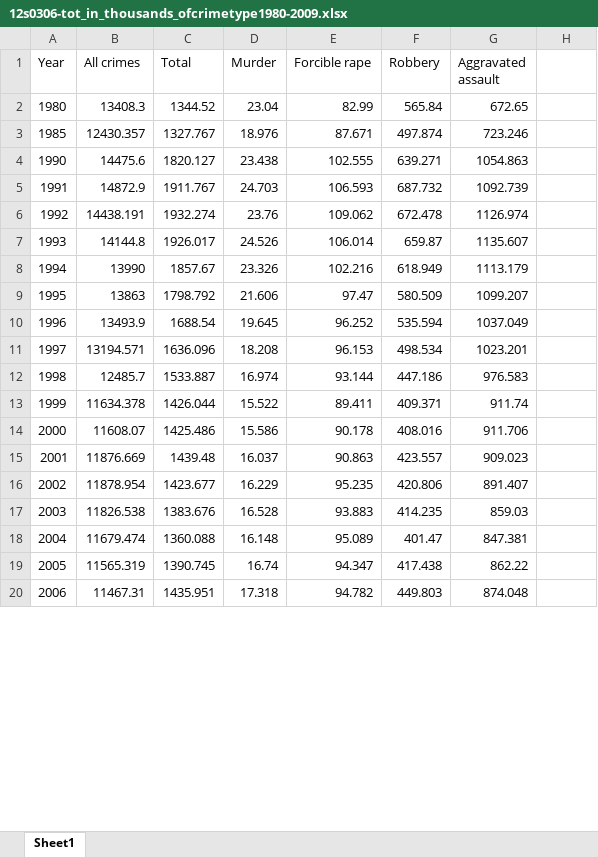
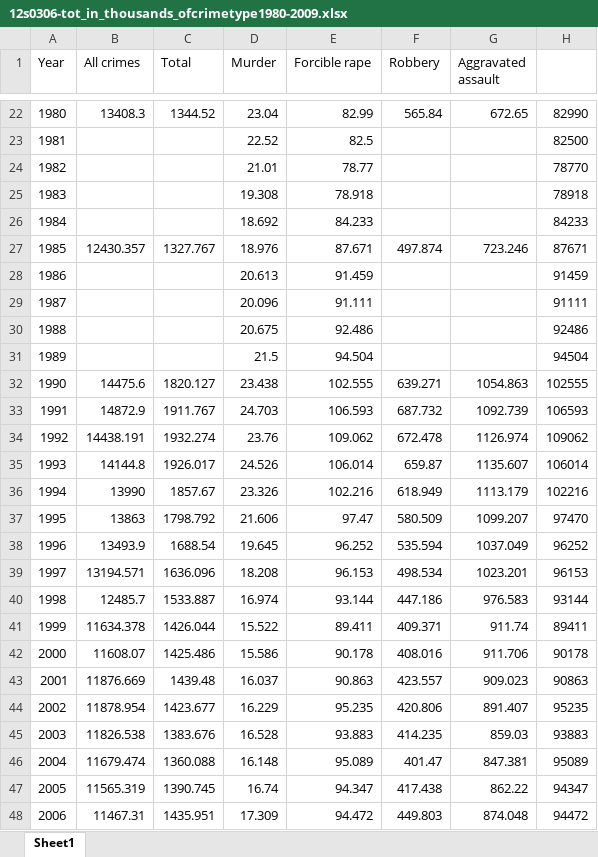
Before and after one commit to erikagafe/107Harvard-CrimeProject, an Excel workbook: Sources/12s0306-tot_in_thousands_ofcrimetype1980-2009.xlsx, sheet Sheet1, drawn as a sheet; only a part is shown, gaps mark what is left out; values as stored, in another font and other column widths than the file's, no borders; addresses are those after the commit; the diff covers the shown part only; the diff names each change by its address in the sheet, - before the commit and + after, or states it on an @@ line.

Commit message:
Contining improvements to US national table and trying to plot

```diff
--- a/Sources/12s0306-tot_in_thousands_ofcrimetype1980-2009.xlsx (sheet Sheet1)
+++ b/Sources/12s0306-tot_in_thousands_ofcrimetype1980-2009.xlsx (sheet Sheet1)
-H22: (empty)
+H22: 82990
+row 23: 1981 |  |  | 22.52 | 82.5 |  |  | 82500
+row 24: 1982 |  |  | 21.01 | 78.77 |  |  | 78770
+row 25: 1983 |  |  | 19.308 | 78.918 |  |  | 78918
+row 26: 1984 |  |  | 18.692 | 84.233 |  |  | 84233
-H27: (empty)
+H27: 87671
+row 28: 1986 |  |  | 20.613 | 91.459 |  |  | 91459
+row 29: 1987 |  |  | 20.096 | 91.111 |  |  | 91111
+row 30: 1988 |  |  | 20.675 | 92.486 |  |  | 92486
+row 31: 1989 |  |  | 21.5 | 94.504 |  |  | 94504
-H32: (empty)
+H32: 102555
-H33: (empty)
+H33: 106593
-H34: (empty)
+H34: 109062
-H35: (empty)
+H35: 106014
-H36: (empty)
+H36: 102216
-H37: (empty)
+H37: 97470
-H38: (empty)
+H38: 96252
-H39: (empty)
+H39: 96153
-H40: (empty)
+H40: 93144
-H41: (empty)
+H41: 89411
-H42: (empty)
+H42: 90178
-H43: (empty)
+H43: 90863
-H44: (empty)
+H44: 95235
-H45: (empty)
+H45: 93883
-H46: (empty)
+H46: 95089
-H47: (empty)
+H47: 94347
-D48 (Murder): 17.318
+D48 (Murder): 17.309
-E48 (Forcible rape): 94.782
+E48 (Forcible rape): 94.472
-H48: (empty)
+H48: 94472
```
Also changed, not shown: 23 added rows and 9 edited cells elsewhere in this sheet, 6 other files.
